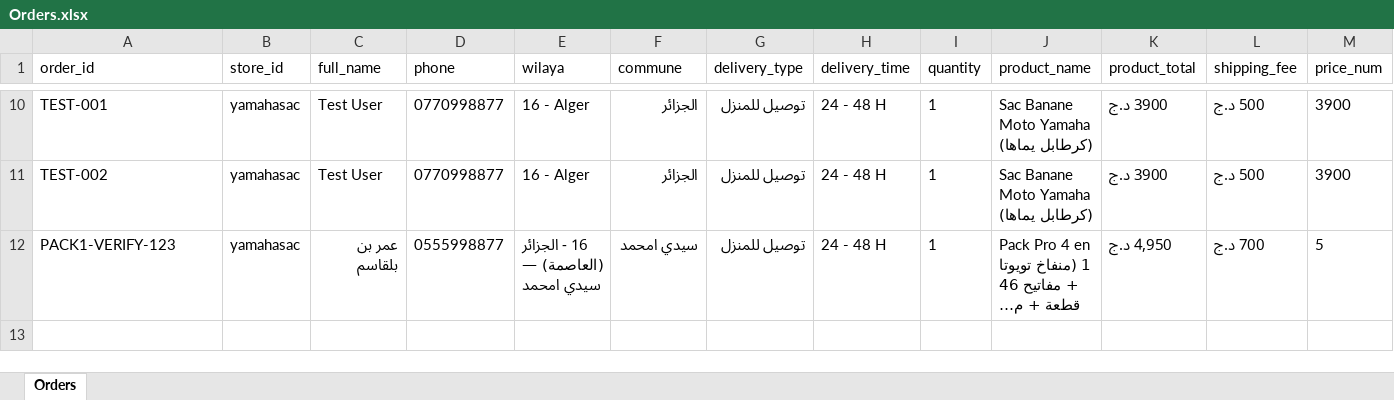
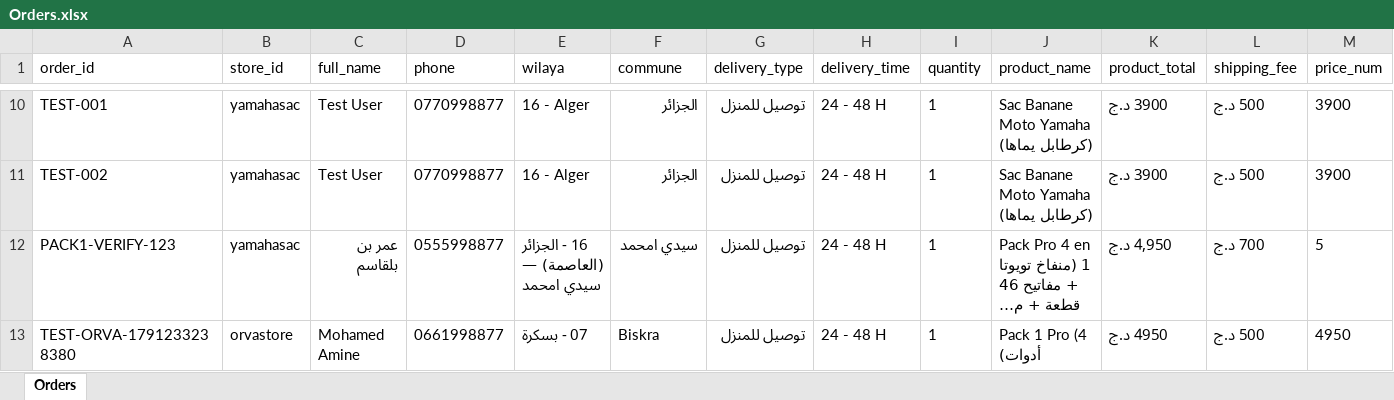
Before and after one commit to dripidin/orvastore, an Excel workbook: data/excel/Orders.xlsx, sheet Orders, drawn as a sheet; only a part is shown, gaps mark what is left out; long unchanged cells end in …; values as stored, in another font and other column widths than the file's, no borders; rows hold the shown columns only; the diff names each change by its address in the sheet, - before the commit and + after, or states it on an @@ line.

Commit message:
feat: connect Supabase PostgreSQL, fix communes dropdown, add admin password gate & mobile-first orders view, rebrand store to ORVA STORE

```diff
--- a/data/excel/Orders.xlsx (sheet Orders)
+++ b/data/excel/Orders.xlsx (sheet Orders)
+row 13: TEST-ORVA-1791233238380 | orvastore | Mohamed Amine | 0661998877 | 07 - بسكرة | Biskra | توصيل للمنزل | 24 - 48 H | 1 | Pack 1 Pro (4 أدوات) | 4950 د.ج | 500 د.ج | 4950
```
Also changed, not shown: 25 other files.
